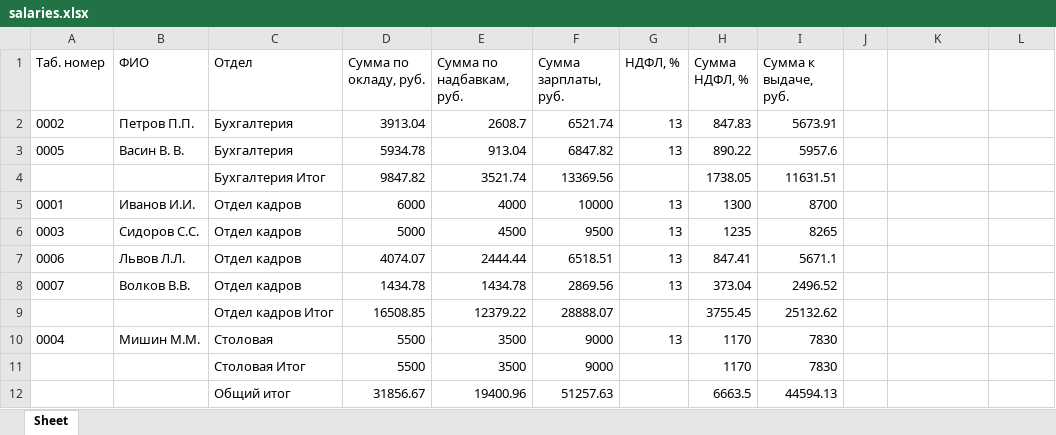
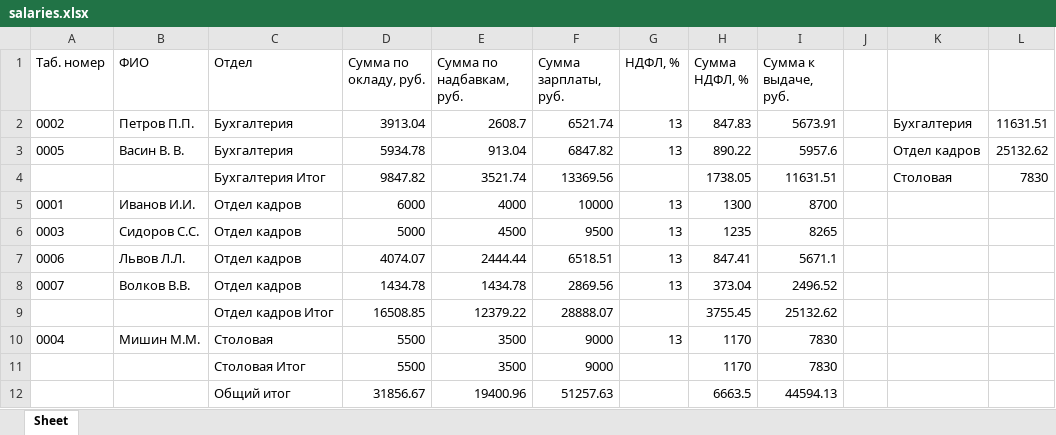
Before and after one commit to Rodeffs/Year3_Programming, an Excel workbook: Python/Labs/09_lab/salaries.xlsx, sheet Sheet, drawn as a sheet; values as stored, in another font and other column widths than the file's, no borders; charts and pictures not drawn; the diff names each change by its address in the sheet, - before the commit and + after, or states it on an @@ line.

```diff
--- a/Python/Labs/09_lab/salaries.xlsx (sheet Sheet)
+++ b/Python/Labs/09_lab/salaries.xlsx (sheet Sheet)
-K2: (empty)
+K2: Бухгалтерия
-L2: (empty)
+L2: 11631.51
-K3: (empty)
+K3: Отдел кадров
-L3: (empty)
+L3: 25132.62
-K4: (empty)
+K4: Столовая
-L4: (empty)
+L4: 7830
```
Also changed, not shown: charts or pictures, 1 other file.
